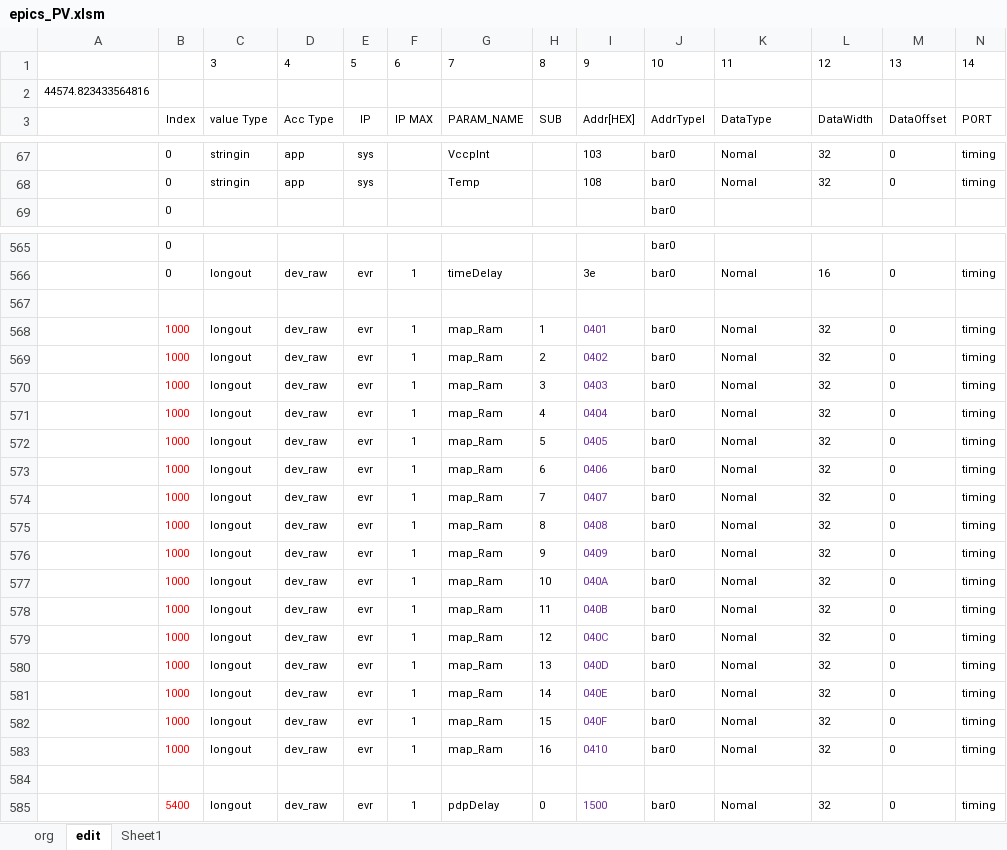
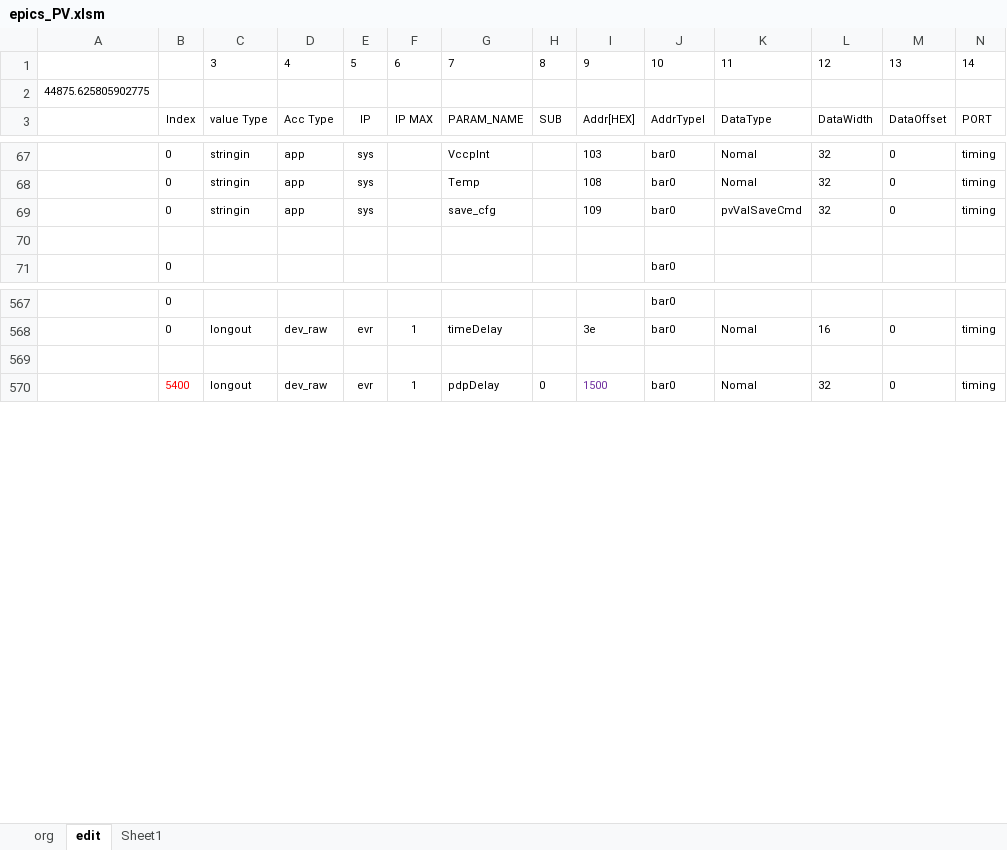
Before and after one commit to laykim7/pal_ts, an Excel workbook: local-env/pv/epics_PV.xlsm, sheet edit, drawn as a sheet; only a part is shown, gaps mark what is left out; values as stored, in another font and other column widths than the file's, no borders; charts and pictures and table styles not drawn; removed rows and columns are numbered as before the commit, all else as after; rows hold the shown columns only; the diff covers the shown part only; the diff names each change by its address in the sheet, - before the commit and + after, or states it on an @@ line.

Commit message:
evg ref clk freq change[499.667M-124.9M], port freq setting update, ini file save & load update

```diff
--- a/local-env/pv/epics_PV.xlsm (sheet edit)
+++ b/local-env/pv/epics_PV.xlsm (sheet edit)
-A2: 44574.823433564816
+A2: 44875.625805902775
+row 69:  | 0 | stringin | app | sys |  | save_cfg |  | 109 | bar0 | pvValSaveCmd | 32 | 0 | timing
+row 70: (empty)
-row 567: (empty)
-row 568:  | 1000 | longout | dev_raw | evr | 1 | map_Ram | 1 | 0401 | bar0 | Nomal | 32 | 0 | timing
-row 569:  | 1000 | longout | dev_raw | evr | 1 | map_Ram | 2 | 0402 | bar0 | Nomal | 32 | 0 | timing
-row 570:  | 1000 | longout | dev_raw | evr | 1 | map_Ram | 3 | 0403 | bar0 | Nomal | 32 | 0 | timing
-row 571:  | 1000 | longout | dev_raw | evr | 1 | map_Ram | 4 | 0404 | bar0 | Nomal | 32 | 0 | timing
-row 572:  | 1000 | longout | dev_raw | evr | 1 | map_Ram | 5 | 0405 | bar0 | Nomal | 32 | 0 | timing
-row 573:  | 1000 | longout | dev_raw | evr | 1 | map_Ram | 6 | 0406 | bar0 | Nomal | 32 | 0 | timing
-row 574:  | 1000 | longout | dev_raw | evr | 1 | map_Ram | 7 | 0407 | bar0 | Nomal | 32 | 0 | timing
-row 575:  | 1000 | longout | dev_raw | evr | 1 | map_Ram | 8 | 0408 | bar0 | Nomal | 32 | 0 | timing
-row 576:  | 1000 | longout | dev_raw | evr | 1 | map_Ram | 9 | 0409 | bar0 | Nomal | 32 | 0 | timing
-row 577:  | 1000 | longout | dev_raw | evr | 1 | map_Ram | 10 | 040A | bar0 | Nomal | 32 | 0 | timing
-row 578:  | 1000 | longout | dev_raw | evr | 1 | map_Ram | 11 | 040B | bar0 | Nomal | 32 | 0 | timing
-row 579:  | 1000 | longout | dev_raw | evr | 1 | map_Ram | 12 | 040C | bar0 | Nomal | 32 | 0 | timing
-row 580:  | 1000 | longout | dev_raw | evr | 1 | map_Ram | 13 | 040D | bar0 | Nomal | 32 | 0 | timing
-row 581:  | 1000 | longout | dev_raw | evr | 1 | map_Ram | 14 | 040E | bar0 | Nomal | 32 | 0 | timing
-row 582:  | 1000 | longout | dev_raw | evr | 1 | map_Ram | 15 | 040F | bar0 | Nomal | 32 | 0 | timing
-row 583:  | 1000 | longout | dev_raw | evr | 1 | map_Ram | 16 | 0410 | bar0 | Nomal | 32 | 0 | timing
```
Also changed, not shown: 84 added rows and 6 edited cells elsewhere in this sheet, sheet org, formulas that keep their value, charts or pictures, 33 other files.
